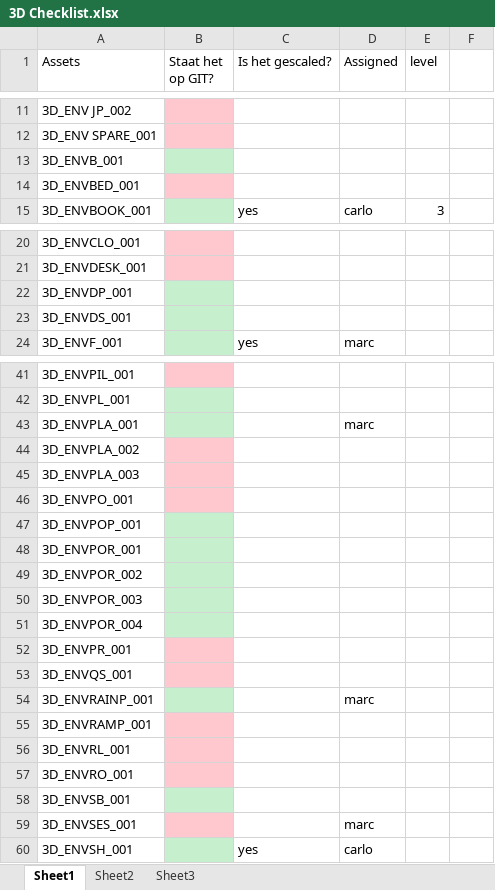
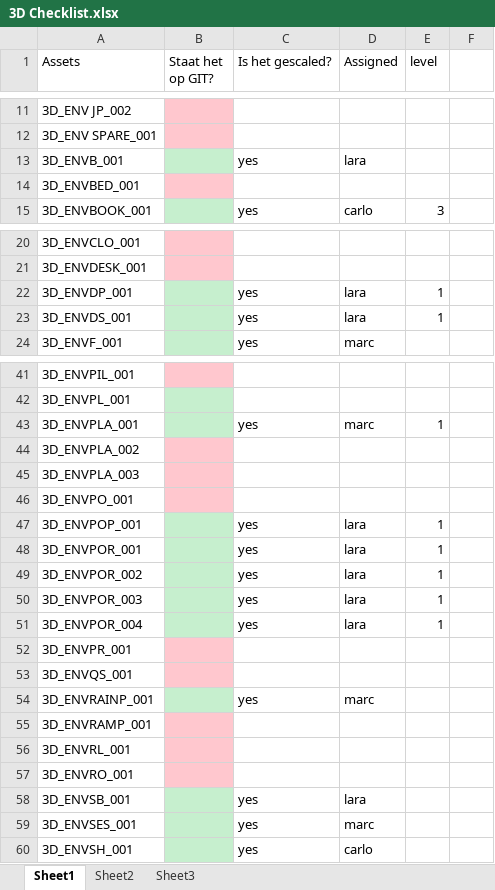
Before and after one commit to DanialVEVO/Gamelab1, an Excel workbook: Planning/3D Checklist.xlsx, sheet Sheet1, drawn as a sheet; only a part is shown, gaps mark what is left out; values as stored, in another font and other column widths than the file's, no borders; the diff covers the shown part only; the diff names each change by its address in the sheet, - before the commit and + after, or states it on an @@ line.

```diff
--- a/Planning/3D Checklist.xlsx (sheet Sheet1)
+++ b/Planning/3D Checklist.xlsx (sheet Sheet1)
-C13 (Is het gescaled?): (empty)
+C13 (Is het gescaled?): yes
-D13 (Assigned): (empty)
+D13 (Assigned): lara
-C22:C23 (Is het gescaled?): (empty)
+C22:C23 (Is het gescaled?): yes
-D22:D23 (Assigned): (empty)
+D22:D23 (Assigned): lara
-E22:E23 (level): (empty)
+E22:E23 (level): 1
-C43 (Is het gescaled?): (empty)
+C43 (Is het gescaled?): yes
-E43 (level): (empty)
+E43 (level): 1
-C47:C51 (Is het gescaled?): (empty)
+C47:C51 (Is het gescaled?): yes
-D47:D51 (Assigned): (empty)
+D47:D51 (Assigned): lara
-E47:E51 (level): (empty)
+E47:E51 (level): 1
-C54 (Is het gescaled?): (empty)
+C54 (Is het gescaled?): yes
-C58:C59 (Is het gescaled?): (empty)
+C58:C59 (Is het gescaled?): yes
-D58 (Assigned): (empty)
+D58 (Assigned): lara
-B59 fill: #FFC7CE
+B59 fill: #C6EFCE
```
Also changed, not shown: 9 edited cells and cell formats elsewhere in this sheet, 4 other files.
